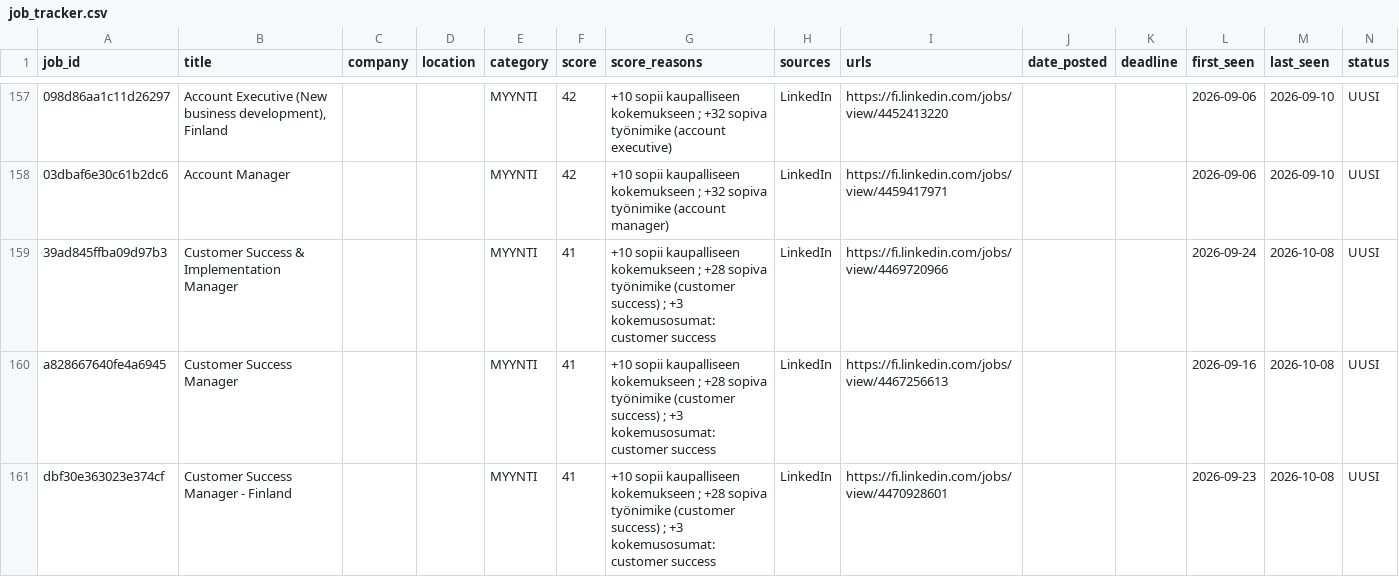
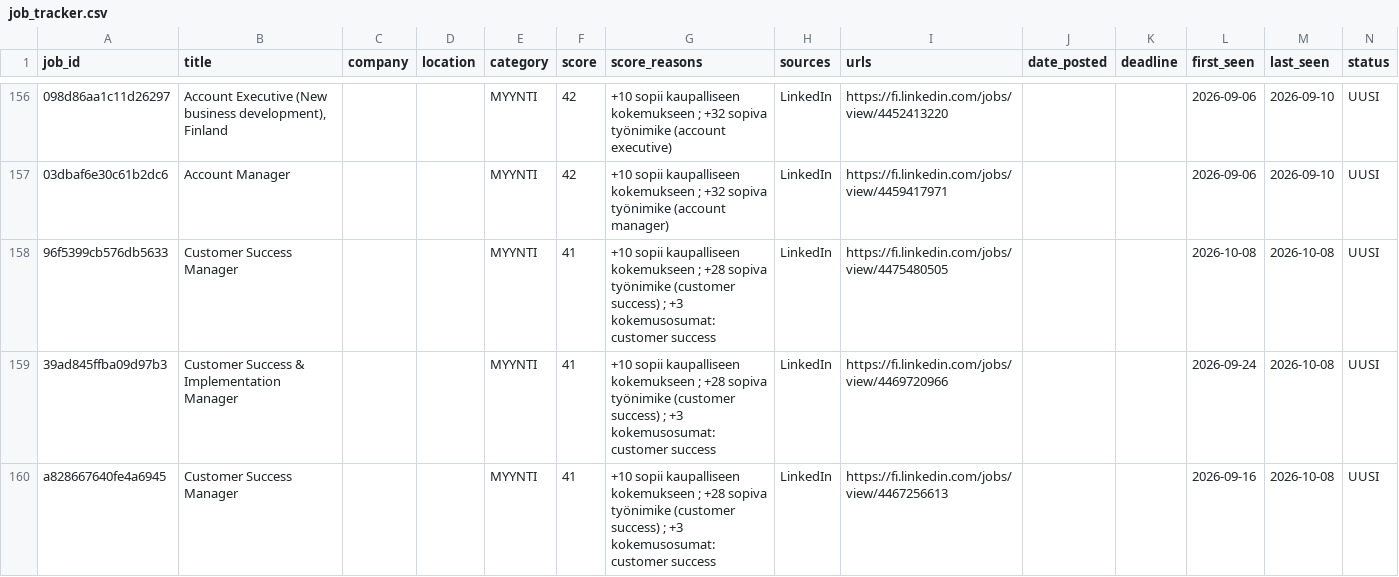
Before and after one commit to JanOlaf1/Job-agent, a CSV file: job_tracker.csv, drawn as a sheet; only a part is shown, gaps mark what is left out; the shorter side is filled out with more unchanged rows; rows hold the shown columns only; the diff covers the shown part only; the diff names each change by its address in the sheet, - before the commit and + after, or states it on an @@ line.

```diff
--- a/job_tracker.csv
+++ b/job_tracker.csv
+row 158: 96f5399cb576db5633 | Customer Success Manager |  |  | MYYNTI | 41 | +10 sopii kaupalliseen kokemukseen ; +28 sopiva työnimike (customer success) ; +3 kokemusosumat: customer success | LinkedIn | https://fi.linkedin.com/jobs/view/4475480505 |  |  | 2026-10-08 | 2026-10-08 | UUSI
```
Also changed, not shown: 10 added rows, 8 removed rows and 2 edited cells elsewhere in this file, 3 other files.
